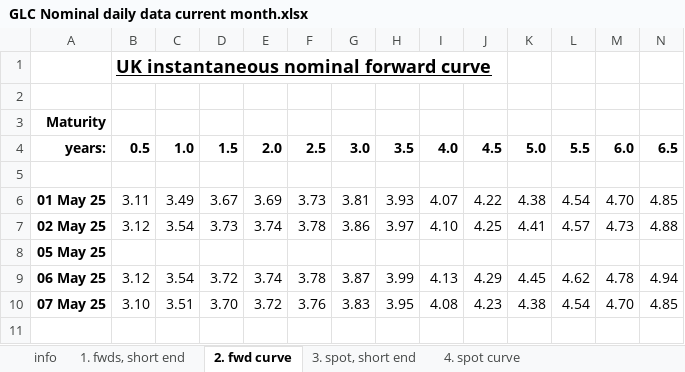
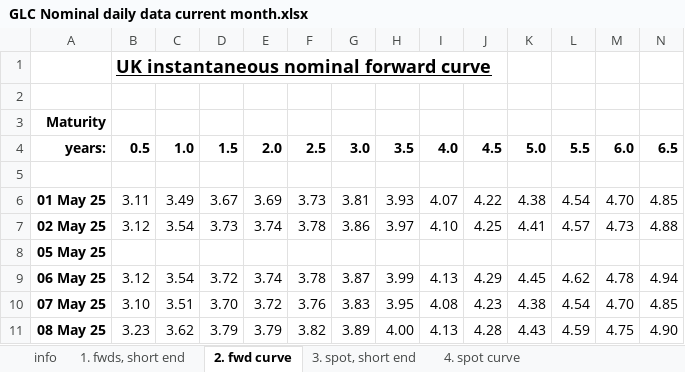
Before and after one commit to nathankelion/mortgage_calculator, an Excel workbook: data/GLC Nominal daily data current month.xlsx, sheet 2. fwd curve, drawn as a sheet; only a part is shown; values as stored, in another font and other column widths than the file's, no borders; rows hold the shown columns only; the diff names each change by its address in the sheet, - before the commit and + after, or states it on an @@ line.

```diff
--- a/data/GLC Nominal daily data current month.xlsx (sheet 2. fwd curve)
+++ b/data/GLC Nominal daily data current month.xlsx (sheet 2. fwd curve)
+row 11: 08 May 25 | 3.23 | 3.62 | 3.79 | 3.79 | 3.82 | 3.89 | 4.00 | 4.13 | 4.28 | 4.43 | 4.59 | 4.75 | 4.90
```
Also changed, not shown: sheet 4. spot curve, sheet 1. fwds, short end, sheet 3. spot, short end.
